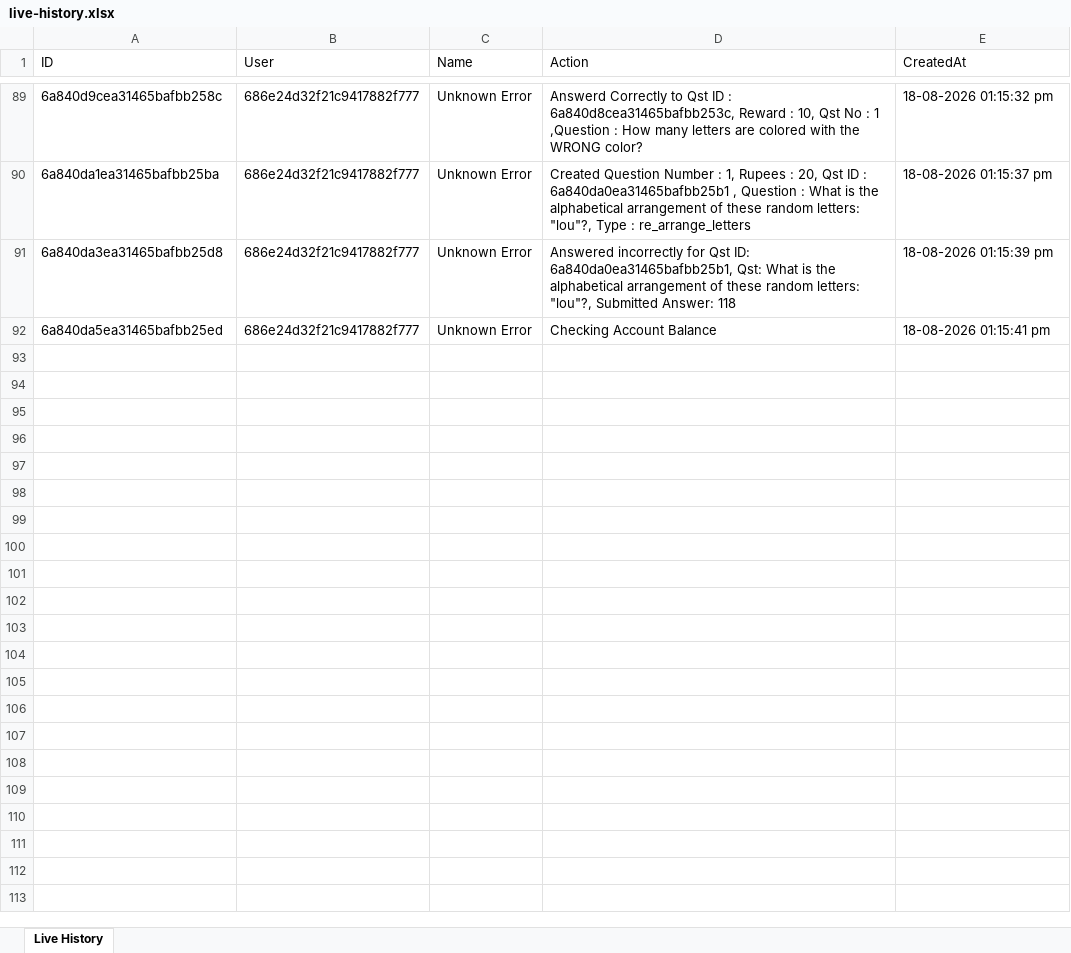
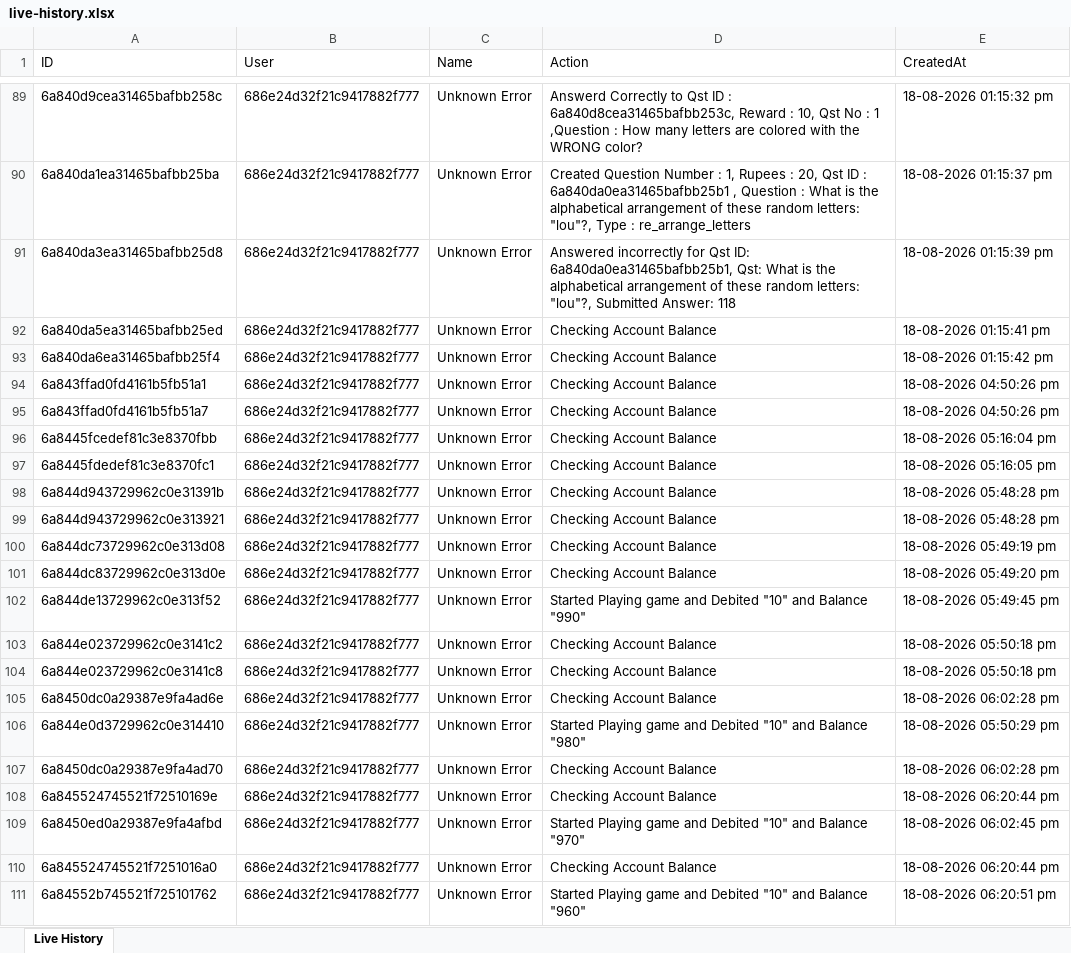
Before and after one commit to unknowne1931/sta_backend, an Excel workbook: live-history.xlsx, sheet Live History, drawn as a sheet; only a part is shown, gaps mark what is left out; values as stored, in another font and other column widths than the file's, no borders; the diff covers the shown part only; the diff names each change by its address in the sheet, - before the commit and + after, or states it on an @@ line.

```diff
--- a/live-history.xlsx (sheet Live History)
+++ b/live-history.xlsx (sheet Live History)
+row 93: 6a840da6ea31465bafbb25f4 | 686e24d32f21c9417882f777 | Unknown Error | Checking Account Balance | 18-08-2026 01:15:42 pm
+row 94: 6a843ffad0fd4161b5fb51a1 | 686e24d32f21c9417882f777 | Unknown Error | Checking Account Balance | 18-08-2026 04:50:26 pm
+row 95: 6a843ffad0fd4161b5fb51a7 | 686e24d32f21c9417882f777 | Unknown Error | Checking Account Balance | 18-08-2026 04:50:26 pm
+row 96: 6a8445fcedef81c3e8370fbb | 686e24d32f21c9417882f777 | Unknown Error | Checking Account Balance | 18-08-2026 05:16:04 pm
+row 97: 6a8445fdedef81c3e8370fc1 | 686e24d32f21c9417882f777 | Unknown Error | Checking Account Balance | 18-08-2026 05:16:05 pm
+row 98: 6a844d943729962c0e31391b | 686e24d32f21c9417882f777 | Unknown Error | Checking Account Balance | 18-08-2026 05:48:28 pm
+row 99: 6a844d943729962c0e313921 | 686e24d32f21c9417882f777 | Unknown Error | Checking Account Balance | 18-08-2026 05:48:28 pm
+row 100: 6a844dc73729962c0e313d08 | 686e24d32f21c9417882f777 | Unknown Error | Checking Account Balance | 18-08-2026 05:49:19 pm
+row 101: 6a844dc83729962c0e313d0e | 686e24d32f21c9417882f777 | Unknown Error | Checking Account Balance | 18-08-2026 05:49:20 pm
+row 102: 6a844de13729962c0e313f52 | 686e24d32f21c9417882f777 | Unknown Error | Started Playing game and Debited "10" and Balance "990" | 18-08-2026 05:49:45 pm
+row 103: 6a844e023729962c0e3141c2 | 686e24d32f21c9417882f777 | Unknown Error | Checking Account Balance | 18-08-2026 05:50:18 pm
+row 104: 6a844e023729962c0e3141c8 | 686e24d32f21c9417882f777 | Unknown Error | Checking Account Balance | 18-08-2026 05:50:18 pm
+row 105: 6a8450dc0a29387e9fa4ad6e | 686e24d32f21c9417882f777 | Unknown Error | Checking Account Balance | 18-08-2026 06:02:28 pm
+row 106: 6a844e0d3729962c0e314410 | 686e24d32f21c9417882f777 | Unknown Error | Started Playing game and Debited "10" and Balance "980" | 18-08-2026 05:50:29 pm
+row 107: 6a8450dc0a29387e9fa4ad70 | 686e24d32f21c9417882f777 | Unknown Error | Checking Account Balance | 18-08-2026 06:02:28 pm
+row 108: 6a845524745521f72510169e | 686e24d32f21c9417882f777 | Unknown Error | Checking Account Balance | 18-08-2026 06:20:44 pm
+row 109: 6a8450ed0a29387e9fa4afbd | 686e24d32f21c9417882f777 | Unknown Error | Started Playing game and Debited "10" and Balance "970" | 18-08-2026 06:02:45 pm
+row 110: 6a845524745521f7251016a0 | 686e24d32f21c9417882f777 | Unknown Error | Checking Account Balance | 18-08-2026 06:20:44 pm
+row 111: 6a84552b745521f725101762 | 686e24d32f21c9417882f777 | Unknown Error | Started Playing game and Debited "10" and Balance "960" | 18-08-2026 06:20:51 pm
```
Also changed, not shown: 174 added rows elsewhere in this sheet, payments.xlsx, 2 other files.
